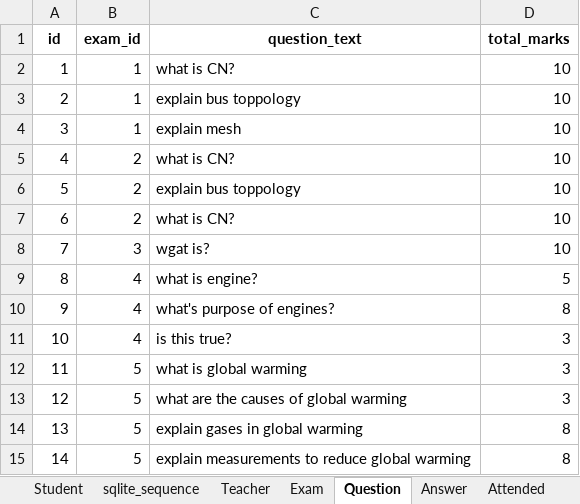
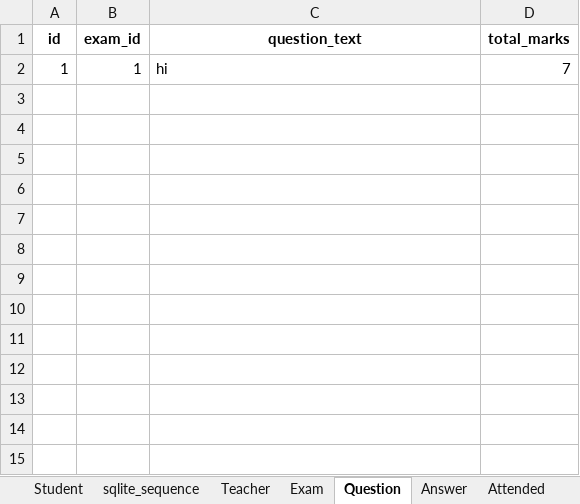
Before and after one commit to ArchBase/ExamPRO, an Excel workbook: database_contents.xlsx, sheet Question, drawn as a sheet; values as stored, in another font and other column widths than the file's, no borders; the diff names each change by its address in the sheet, - before the commit and + after, or states it on an @@ line.

```diff
--- a/database_contents.xlsx (sheet Question)
+++ b/database_contents.xlsx (sheet Question)
-C2 (question_text): what is CN?
+C2 (question_text): hi
-D2 (total_marks): 10
+D2 (total_marks): 7
-row 3: 2 | 1 | explain bus toppology | 10
-row 4: 3 | 1 | explain mesh | 10
-row 5: 4 | 2 | what is CN? | 10
-row 6: 5 | 2 | explain bus toppology | 10
-row 7: 6 | 2 | what is CN? | 10
-row 8: 7 | 3 | wgat is? | 10
-row 9: 8 | 4 | what is engine? | 5
-row 10: 9 | 4 | what's purpose of engines? | 8
-row 11: 10 | 4 | is this true? | 3
-row 12: 11 | 5 | what is global warming | 3
-row 13: 12 | 5 | what are the causes of global warming | 3
-row 14: 13 | 5 | explain gases in global warming | 8
-row 15: 14 | 5 | explain measurements to reduce global warming | 8
```
Also changed, not shown: sheet Answer, sheet Attended, sheet Exam, sheet Student, sheet Teacher, sheet sqlite_sequence, 7 other files.
